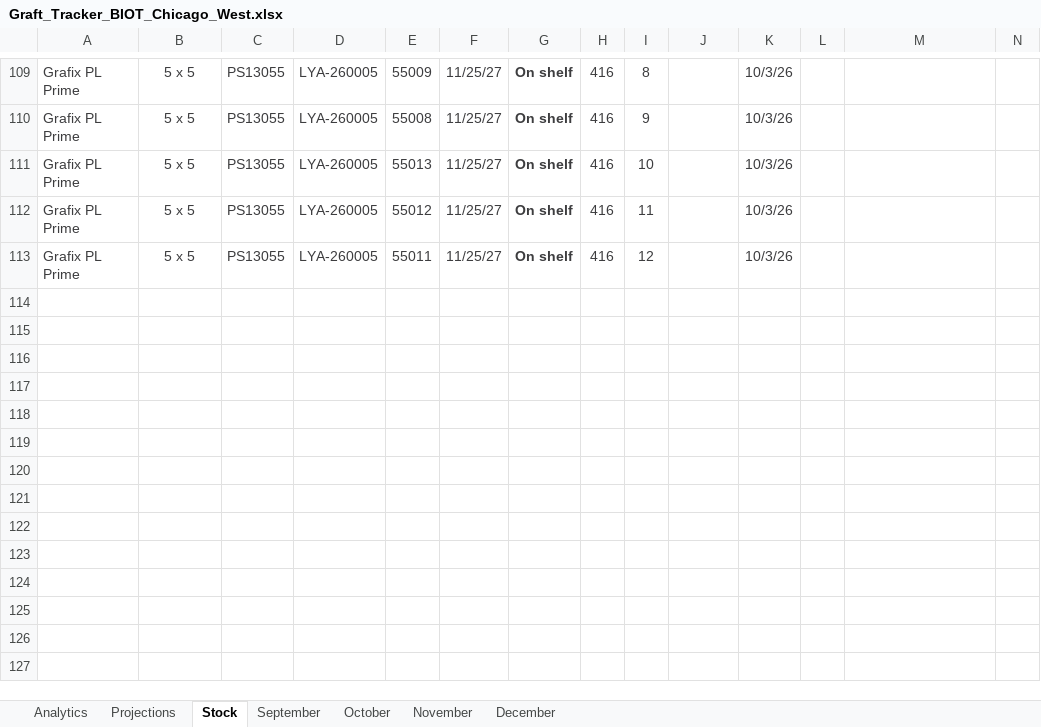
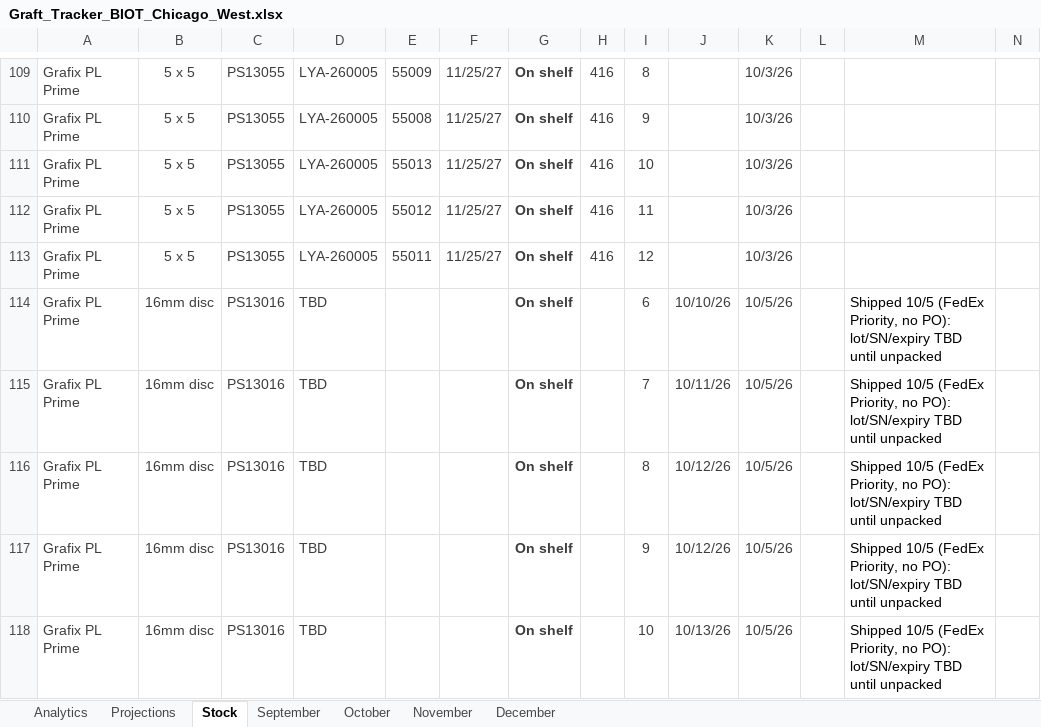
Before and after one commit to ajpeterson113/Graft-Tracker, an Excel workbook: Graft_Tracker_BIOT_Chicago_West.xlsx, sheet Stock, drawn as a sheet; only a part is shown, gaps mark what is left out; values as stored, in another font and other column widths than the file's, no borders; conditional formats not drawn; rows hold the shown columns only; the diff covers the shown part only; the diff names each change by its address in the sheet, - before the commit and + after, or states it on an @@ line.

Commit message:
Alexian WCC stock: +10 x 16mm restock shipped 10/5 (lot/SN TBD)

```diff
--- a/Graft_Tracker_BIOT_Chicago_West.xlsx (sheet Stock)
+++ b/Graft_Tracker_BIOT_Chicago_West.xlsx (sheet Stock)
+row 114: Grafix PL Prime | 16mm disc | PS13016 | TBD |  |  | On shelf |  | 6 | 10/10/26 | 10/5/26 |  | Shipped 10/5 (FedEx Priority, no PO): lot/SN/expiry TBD until unpacked
+row 115: Grafix PL Prime | 16mm disc | PS13016 | TBD |  |  | On shelf |  | 7 | 10/11/26 | 10/5/26 |  | Shipped 10/5 (FedEx Priority, no PO): lot/SN/expiry TBD until unpacked
+row 116: Grafix PL Prime | 16mm disc | PS13016 | TBD |  |  | On shelf |  | 8 | 10/12/26 | 10/5/26 |  | Shipped 10/5 (FedEx Priority, no PO): lot/SN/expiry TBD until unpacked
+row 117: Grafix PL Prime | 16mm disc | PS13016 | TBD |  |  | On shelf |  | 9 | 10/12/26 | 10/5/26 |  | Shipped 10/5 (FedEx Priority, no PO): lot/SN/expiry TBD until unpacked
+row 118: Grafix PL Prime | 16mm disc | PS13016 | TBD |  |  | On shelf |  | 10 | 10/13/26 | 10/5/26 |  | Shipped 10/5 (FedEx Priority, no PO): lot/SN/expiry TBD until unpacked
```
Also changed, not shown: 5 added rows and 9 edited cells elsewhere in this sheet, charts or pictures, 1 other file.
